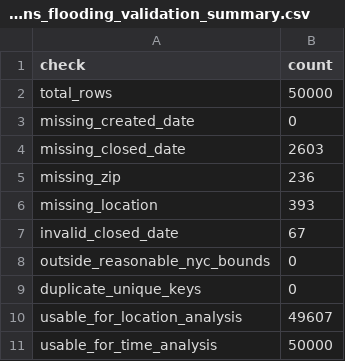
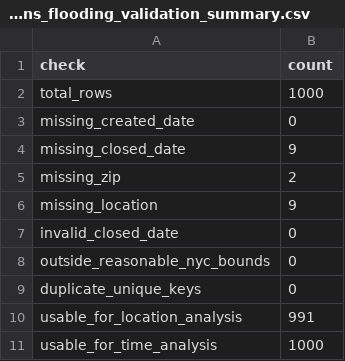
Before and after one commit to Ccastril/queens_flooding_311_analysis, a CSV file: data/processed/queens_flooding_validation_summary.csv, drawn as a sheet.

```diff
--- a/data/processed/queens_flooding_validation_summary.csv
+++ b/data/processed/queens_flooding_validation_summary.csv
@@ -1,11 +1,11 @@
 check,count
-total_rows,50000
+total_rows,1000
 missing_created_date,0
-missing_closed_date,2603
-missing_zip,236
-missing_location,393
-invalid_closed_date,67
+missing_closed_date,9
+missing_zip,2
+missing_location,9
+invalid_closed_date,0
 outside_reasonable_nyc_bounds,0
 duplicate_unique_keys,0
-usable_for_location_analysis,49607
-usable_for_time_analysis,50000
+usable_for_location_analysis,991
+usable_for_time_analysis,1000
```
Also changed, not shown: data/processed/queens_flooding_by_descriptor.csv, data/processed/queens_flooding_by_month.csv, 7 other files.
